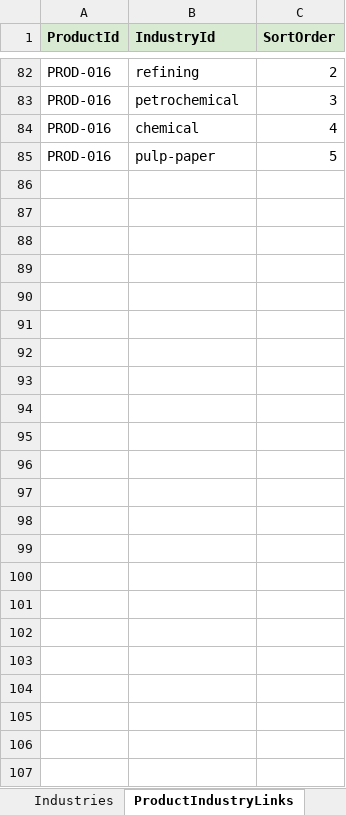
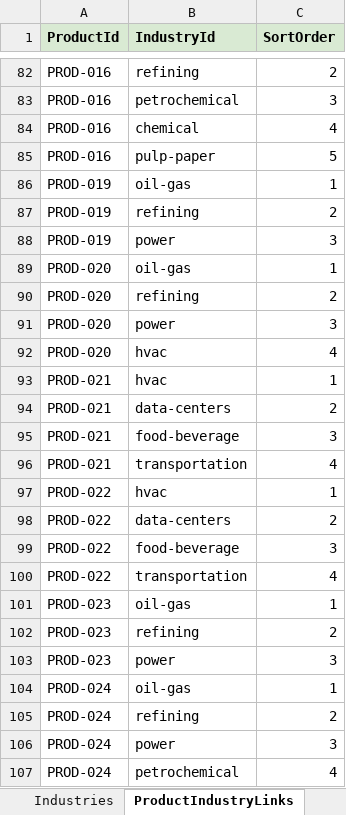
Before and after one commit to SriInnooryze/MAX-SEAL, an Excel workbook: MAX-SEAL-main/catalog/MAXSEAL_CATALOG.xlsx, sheet ProductIndustryLinks, drawn as a sheet; only a part is shown, gaps mark what is left out; values as stored, in another font and other column widths than the file's, no borders; the diff names each change by its address in the sheet, - before the commit and + after, or states it on an @@ line.

```diff
--- a/MAX-SEAL-main/catalog/MAXSEAL_CATALOG.xlsx (sheet ProductIndustryLinks)
+++ b/MAX-SEAL-main/catalog/MAXSEAL_CATALOG.xlsx (sheet ProductIndustryLinks)
+row 86: PROD-019 | oil-gas | 1
+row 87: PROD-019 | refining | 2
+row 88: PROD-019 | power | 3
+row 89: PROD-020 | oil-gas | 1
+row 90: PROD-020 | refining | 2
+row 91: PROD-020 | power | 3
+row 92: PROD-020 | hvac | 4
+row 93: PROD-021 | hvac | 1
+row 94: PROD-021 | data-centers | 2
+row 95: PROD-021 | food-beverage | 3
+row 96: PROD-021 | transportation | 4
+row 97: PROD-022 | hvac | 1
+row 98: PROD-022 | data-centers | 2
+row 99: PROD-022 | food-beverage | 3
+row 100: PROD-022 | transportation | 4
+row 101: PROD-023 | oil-gas | 1
+row 102: PROD-023 | refining | 2
+row 103: PROD-023 | power | 3
+row 104: PROD-024 | oil-gas | 1
+row 105: PROD-024 | refining | 2
+row 106: PROD-024 | power | 3
+row 107: PROD-024 | petrochemical | 4
```
Also changed, not shown: sheet Gallery, sheet RelatedProducts, sheet Products, sheet Subcategories, sheet Categories, 20 other files.
